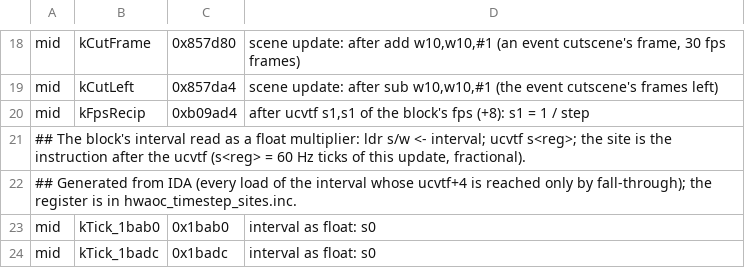
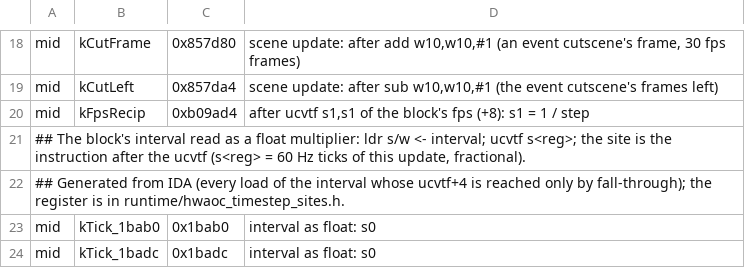
Before and after one commit to drakolordx7/nxrecomp, a TSV file: games/hwaoc/recomp/addrs.tsv, drawn as a sheet; only a part is shown, gaps mark what is left out.

Commit message:
hwaoc: real variable timestep checked at 30/60/144/uncapped; fps run script waits for the battle load; docs

```diff
--- a/games/hwaoc/recomp/addrs.tsv
+++ b/games/hwaoc/recomp/addrs.tsv
@@ -21,3 +21,3 @@ mid	kFpsRecip	0xb09ad4	after ucvtf s1,s1 of the block's fps (+8): s1 = 1 / step
 ## The block's interval read as a float multiplier: ldr s/w <- interval; ucvtf s<reg>; the site is the instruction after the ucvtf (s<reg> = 60 Hz ticks of this update, fractional).
-## Generated from IDA (every load of the interval whose ucvtf+4 is reached only by fall-through); the register is in hwaoc_timestep_sites.inc.
+## Generated from IDA (every load of the interval whose ucvtf+4 is reached only by fall-through); the register is in runtime/hwaoc_timestep_sites.h.
 mid	kTick_1bab0	0x1bab0	interval as float: s0
```
Also changed, not shown: 2 other files.
